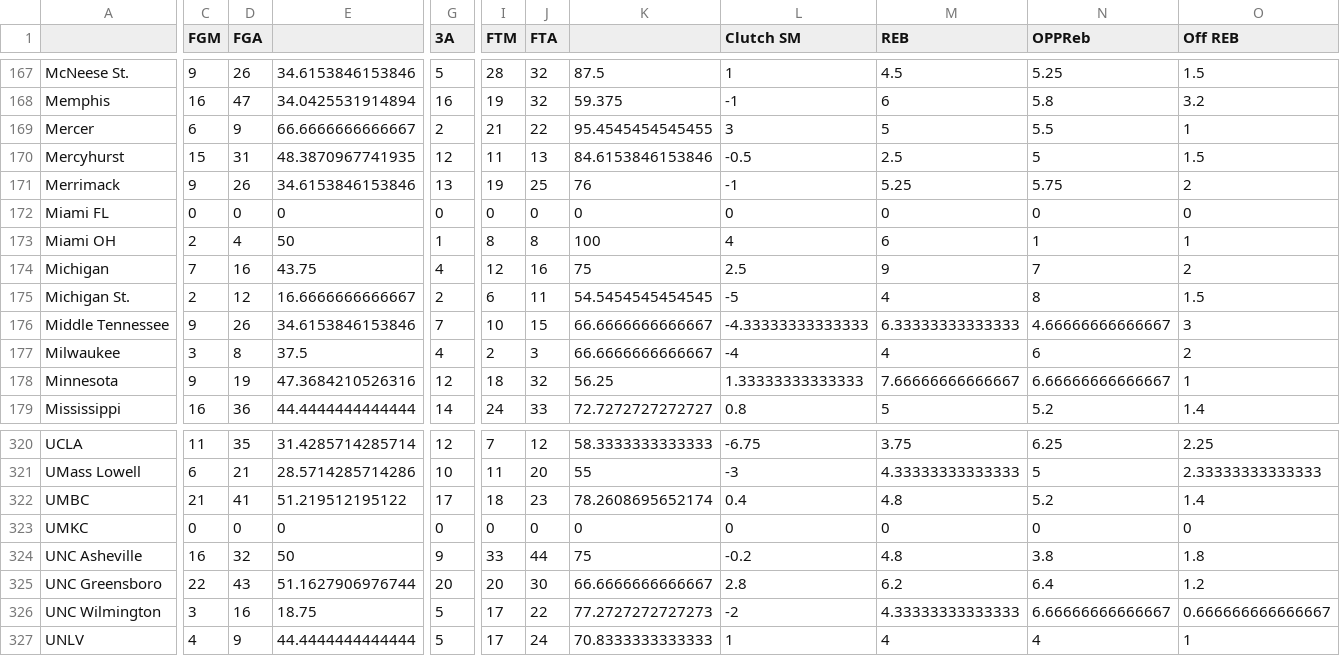
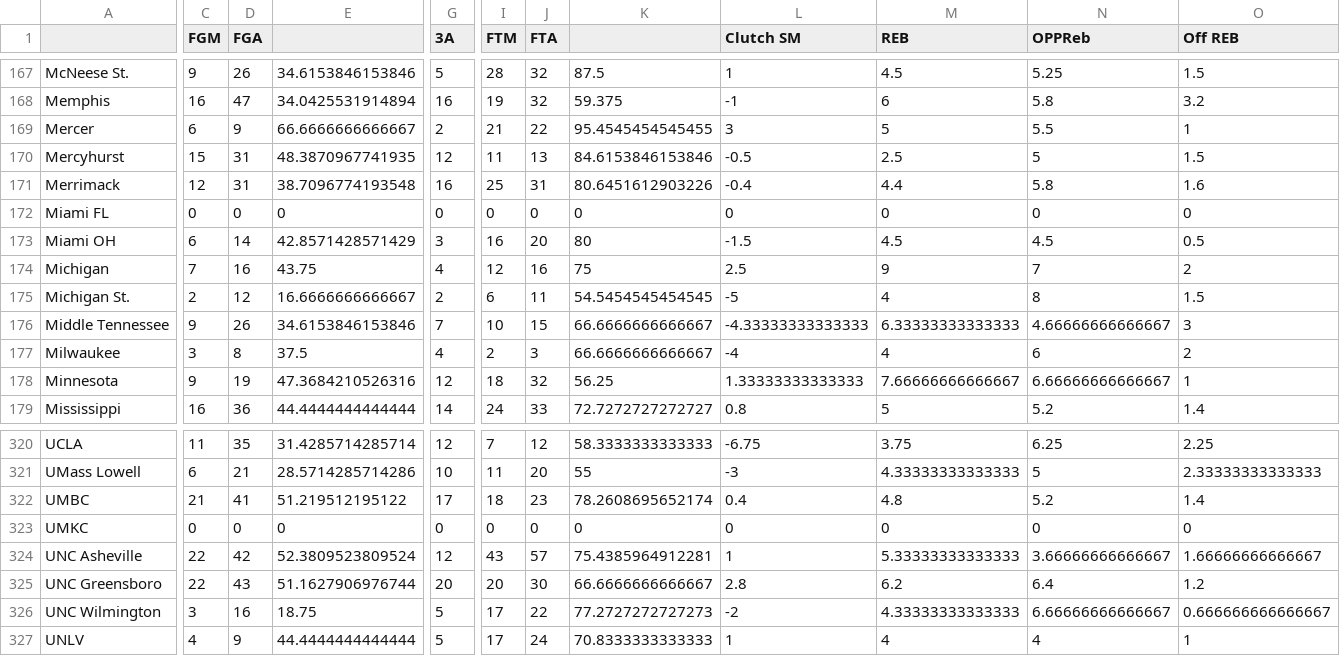
Before and after one commit to brandonfox14/March-Metrics-2026, a CSV file: Data/26_March_Madness_Databook/Clutch Export-Table 1.csv, drawn as a sheet; only a part is shown, gaps mark what is left out; the diff covers the shown part only; the diff names each change by its address in the sheet, - before the commit and + after, or states it on an @@ line.

```diff
--- a/Data/26_March_Madness_Databook/Clutch Export-Table 1.csv
+++ b/Data/26_March_Madness_Databook/Clutch Export-Table 1.csv
-C171 (FGM): 9
+C171 (FGM): 12
-D171 (FGA): 26
+D171 (FGA): 31
-E171: 34.6153846153846
+E171: 38.7096774193548
-G171 (3A): 13
+G171 (3A): 16
-I171 (FTM): 19
+I171 (FTM): 25
-J171 (FTA): 25
+J171 (FTA): 31
-K171: 76
+K171: 80.6451612903226
-L171 (Clutch SM): -1
+L171 (Clutch SM): -0.4
-M171 (REB): 5.25
+M171 (REB): 4.4
-N171 (OPPReb): 5.75
+N171 (OPPReb): 5.8
-O171 (Off REB): 2
+O171 (Off REB): 1.6
-C173 (FGM): 2
+C173 (FGM): 6
-D173 (FGA): 4
+D173 (FGA): 14
-E173: 50
+E173: 42.8571428571429
-G173 (3A): 1
+G173 (3A): 3
-I173 (FTM): 8
+I173 (FTM): 16
-J173 (FTA): 8
+J173 (FTA): 20
-K173: 100
+K173: 80
-L173 (Clutch SM): 4
+L173 (Clutch SM): -1.5
-M173 (REB): 6
+M173 (REB): 4.5
-N173 (OPPReb): 1
+N173 (OPPReb): 4.5
-O173 (Off REB): 1
+O173 (Off REB): 0.5
-C324 (FGM): 16
+C324 (FGM): 22
-D324 (FGA): 32
+D324 (FGA): 42
-E324: 50
+E324: 52.3809523809524
-G324 (3A): 9
+G324 (3A): 12
-I324 (FTM): 33
+I324 (FTM): 43
-J324 (FTA): 44
+J324 (FTA): 57
-K324: 75
+K324: 75.4385964912281
-L324 (Clutch SM): -0.2
+L324 (Clutch SM): 1
-M324 (REB): 4.8
+M324 (REB): 5.33333333333333
-N324 (OPPReb): 3.8
+N324 (OPPReb): 3.66666666666667
-O324 (Off REB): 1.8
+O324 (Off REB): 1.66666666666667
```
Also changed, not shown: 75 edited cells elsewhere in this file, Data/26_March_Madness_Databook/Clutch-Table 1.csv, Data/26_March_Madness_Databook/GAMES-Table 1.csv, 21 other files.
